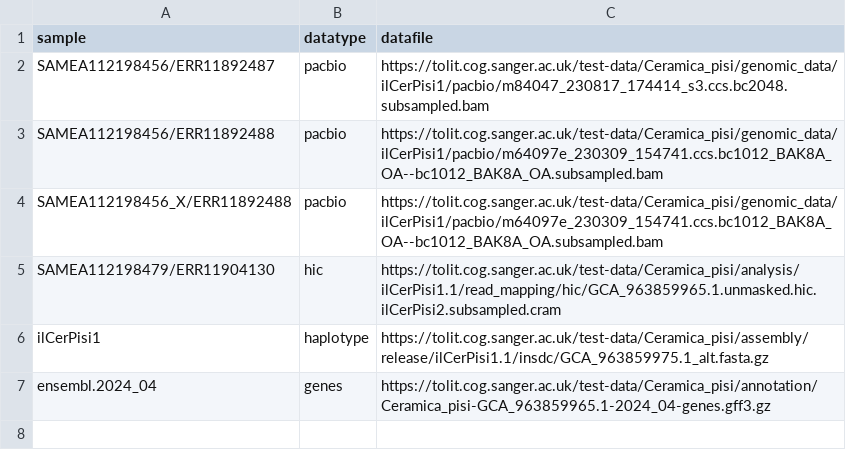
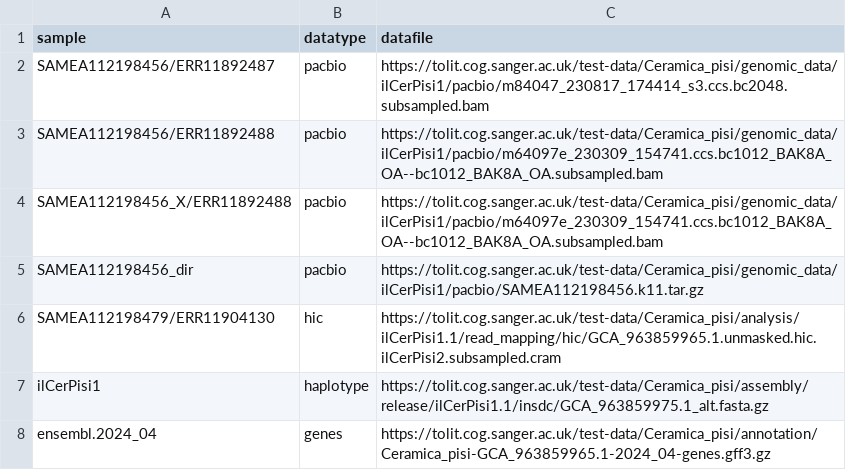
Before and after one commit to sanger-tol/genomenote, a CSV file: assets/samplesheet.csv, drawn as a sheet; the diff names each change by its address in the sheet, - before the commit and + after, or states it on an @@ line.

Commit message:
Add tests for pacbio kmer dir

```diff
--- a/assets/samplesheet.csv
+++ b/assets/samplesheet.csv
+row 5: SAMEA112198456_dir | pacbio | https://tolit.cog.sanger.ac.uk/test-data/Ceramica_pisi/genomic_data/ilCerPisi1/pacbio/SAMEA112198456.k11.tar.gz
```
Also changed, not shown: 8 other files.
